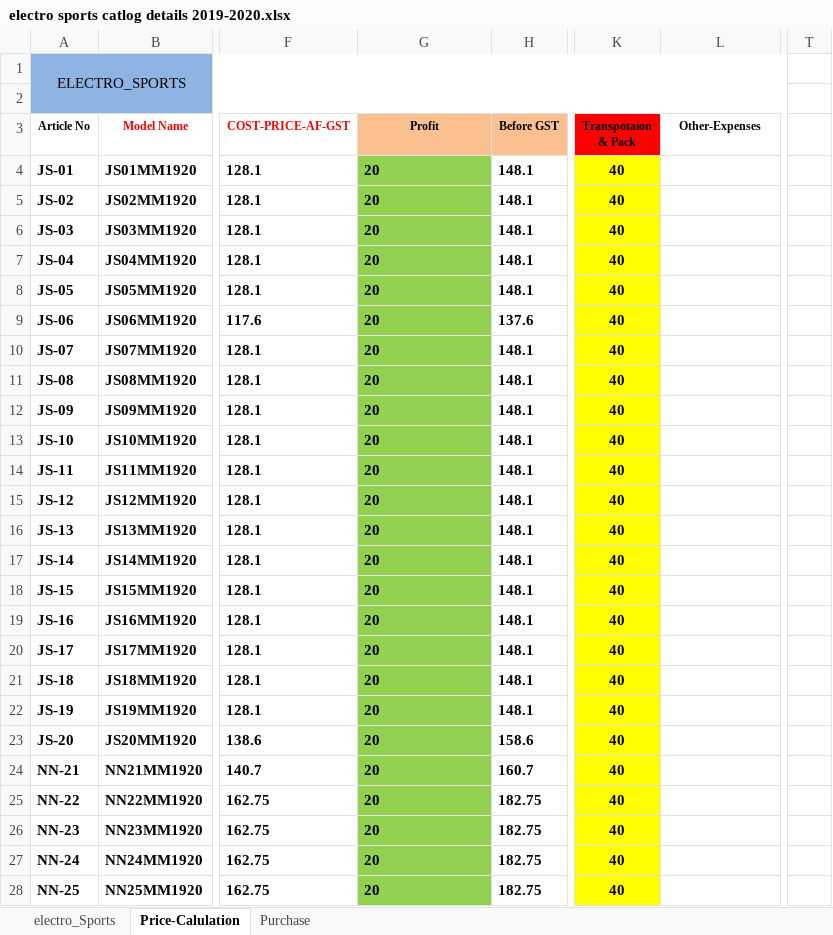
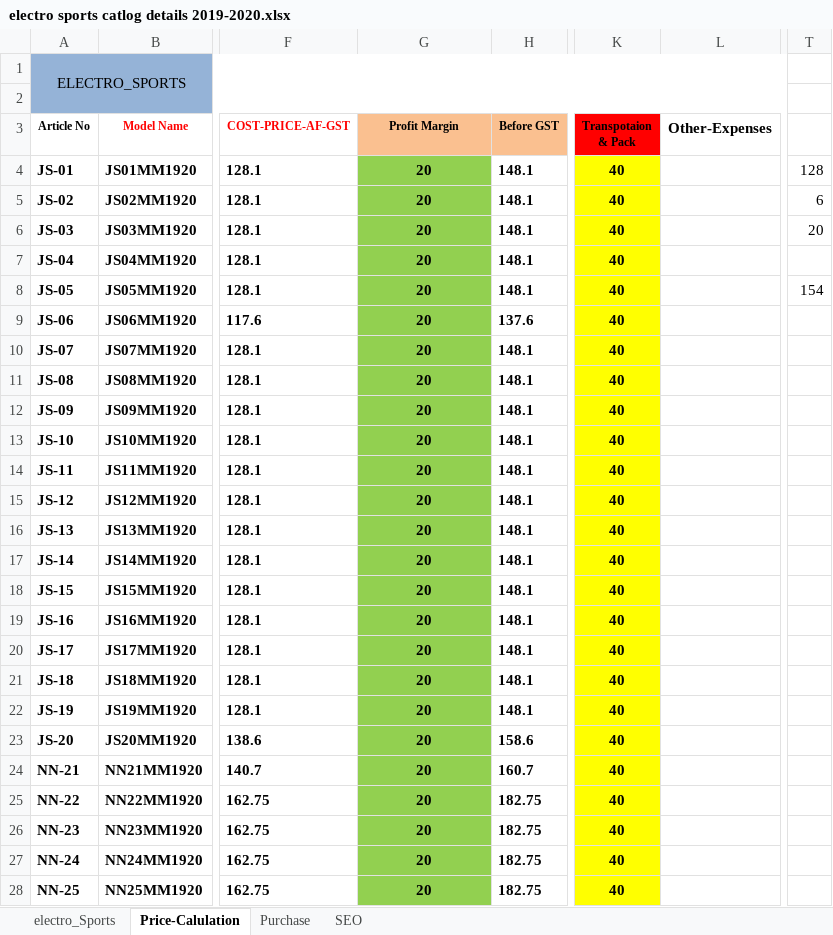
Before and after one commit to shahzeen/multipearls, an Excel workbook: electro sports catlog details 2019-2020.xlsx, sheet Price-Calulation, drawn as a sheet; only a part is shown, gaps mark what is left out; values as stored, in another font and other column widths than the file's, no borders; the diff covers the shown part only; the diff names each change by its address in the sheet, - before the commit and + after, or states it on an @@ line.

```diff
--- a/electro sports catlog details 2019-2020.xlsx (sheet Price-Calulation)
+++ b/electro sports catlog details 2019-2020.xlsx (sheet Price-Calulation)
+sheet tab: SEO
-G3: Profit
+G3: Profit Margin
@@ L3 text size: larger @@
-G4:G28 alignment: left
+G4:G28 alignment: center
-T4: (empty)
+T4: 128
-T5: (empty)
+T5: 6
-T6: (empty)
+T6: 20
-T8: (empty)
+T8: 154
```
Also changed, not shown: cell formats elsewhere in this sheet, charts or pictures, 26 other files.
